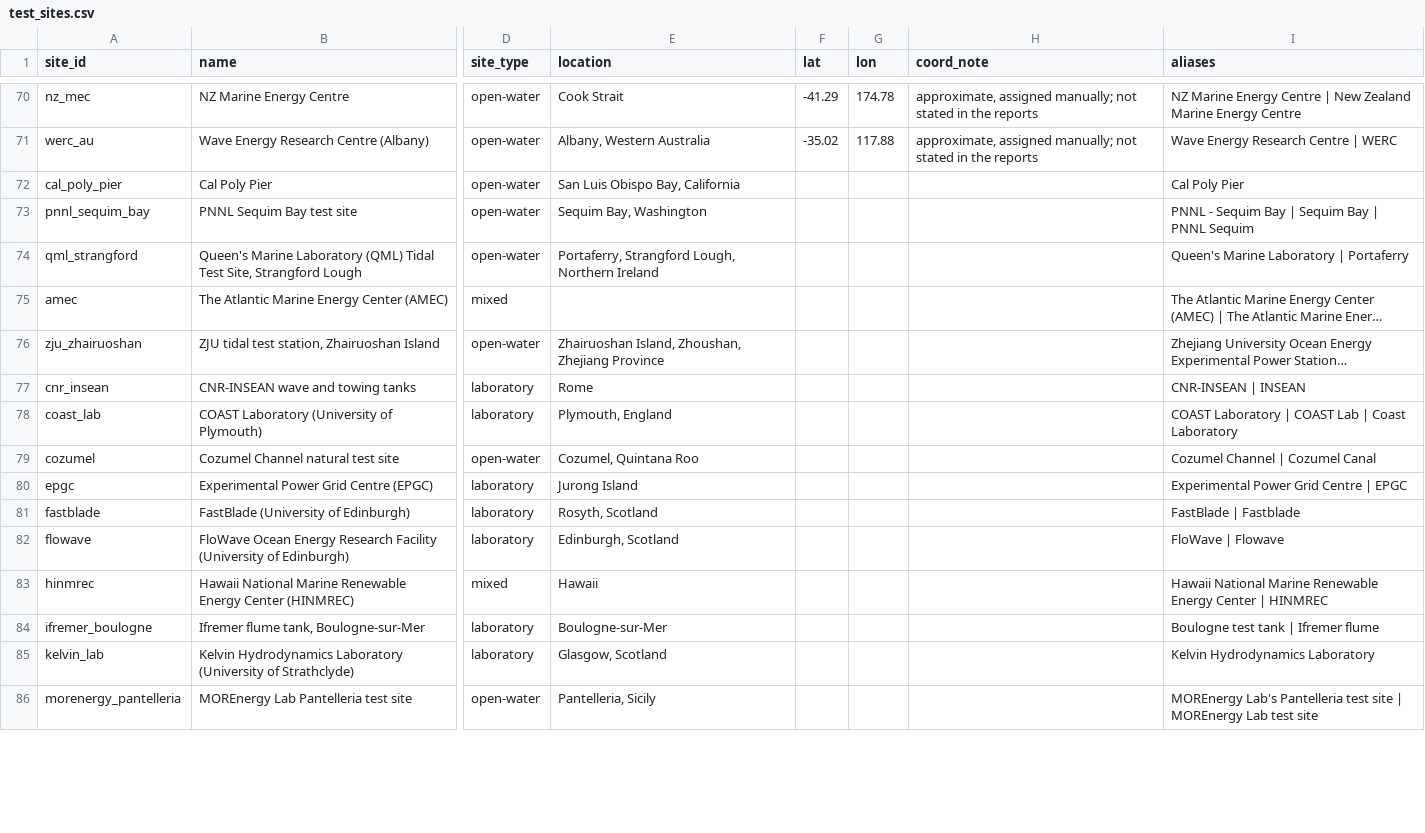
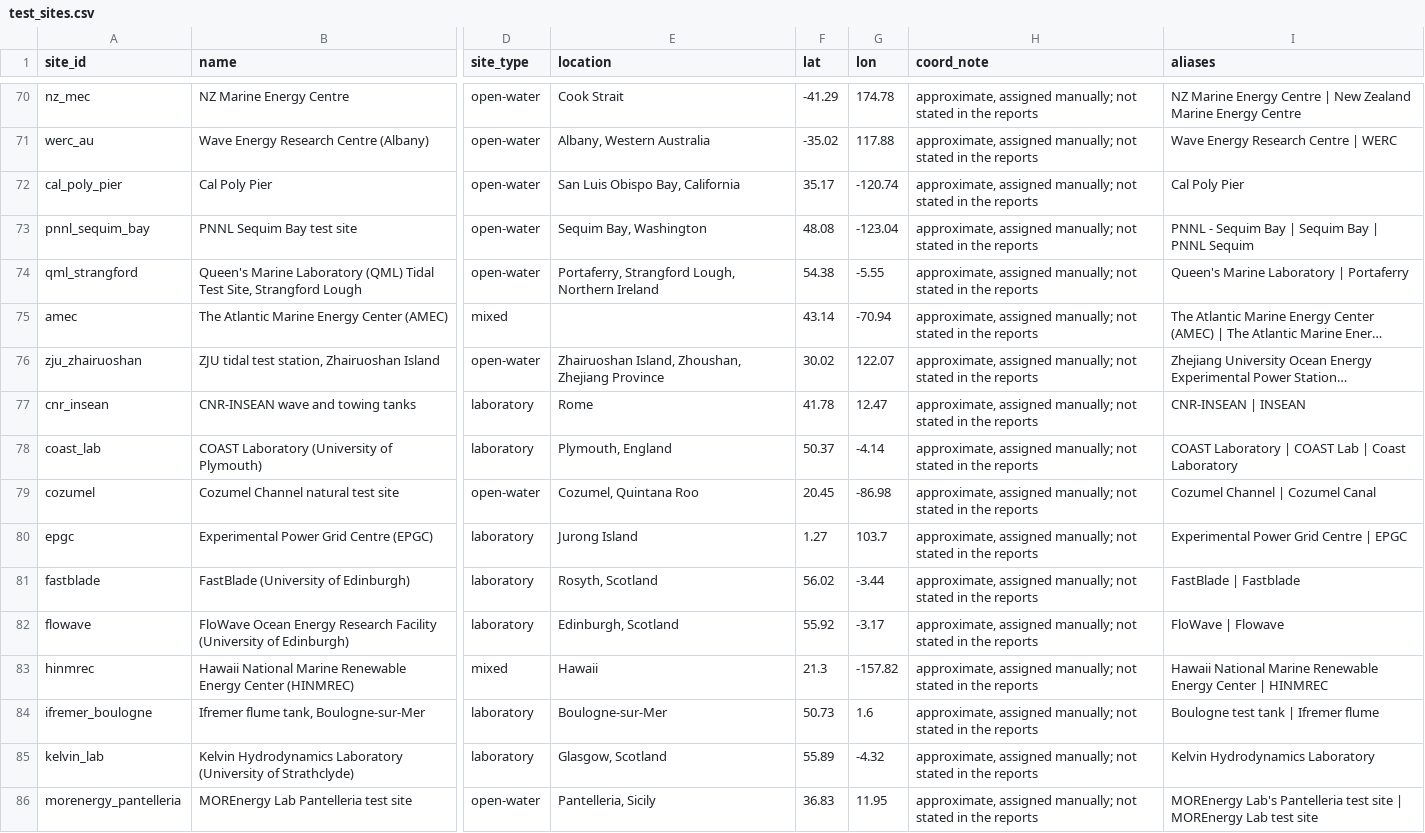
Before and after one commit to lawsonro3/IEA-OES, a CSV file: gazetteers/test_sites.csv, drawn as a sheet; only a part is shown, gaps mark what is left out; long unchanged cells end in …; the diff covers the shown part only; the diff names each change by its address in the sheet, - before the commit and + after, or states it on an @@ line.

```diff
--- a/gazetteers/test_sites.csv
+++ b/gazetteers/test_sites.csv
-F72 (lat): (empty)
+F72 (lat): 35.17
-G72 (lon): (empty)
+G72 (lon): -120.74
-H72:H86 (coord_note): (empty)
+H72:H86 (coord_note): approximate, assigned manually; not stated in the reports
-F73 (lat): (empty)
+F73 (lat): 48.08
-G73 (lon): (empty)
+G73 (lon): -123.04
-F74 (lat): (empty)
+F74 (lat): 54.38
-G74 (lon): (empty)
+G74 (lon): -5.55
-F75 (lat): (empty)
+F75 (lat): 43.14
-G75 (lon): (empty)
+G75 (lon): -70.94
-F76 (lat): (empty)
+F76 (lat): 30.02
-G76 (lon): (empty)
+G76 (lon): 122.07
-F77 (lat): (empty)
+F77 (lat): 41.78
-G77 (lon): (empty)
+G77 (lon): 12.47
-F78 (lat): (empty)
+F78 (lat): 50.37
-G78 (lon): (empty)
+G78 (lon): -4.14
-F79 (lat): (empty)
+F79 (lat): 20.45
-G79 (lon): (empty)
+G79 (lon): -86.98
-F80 (lat): (empty)
+F80 (lat): 1.27
-G80 (lon): (empty)
+G80 (lon): 103.7
-F81 (lat): (empty)
+F81 (lat): 56.02
-G81 (lon): (empty)
+G81 (lon): -3.44
-F82 (lat): (empty)
+F82 (lat): 55.92
-G82 (lon): (empty)
+G82 (lon): -3.17
-F83 (lat): (empty)
+F83 (lat): 21.3
-G83 (lon): (empty)
+G83 (lon): -157.82
-F84 (lat): (empty)
+F84 (lat): 50.73
-G84 (lon): (empty)
+G84 (lon): 1.6
-F85 (lat): (empty)
+F85 (lat): 55.89
-G85 (lon): (empty)
+G85 (lon): -4.32
-F86 (lat): (empty)
+F86 (lat): 36.83
-G86 (lon): (empty)
+G86 (lon): 11.95
```
Also changed, not shown: 54 edited cells elsewhere in this file, 9 other files.
